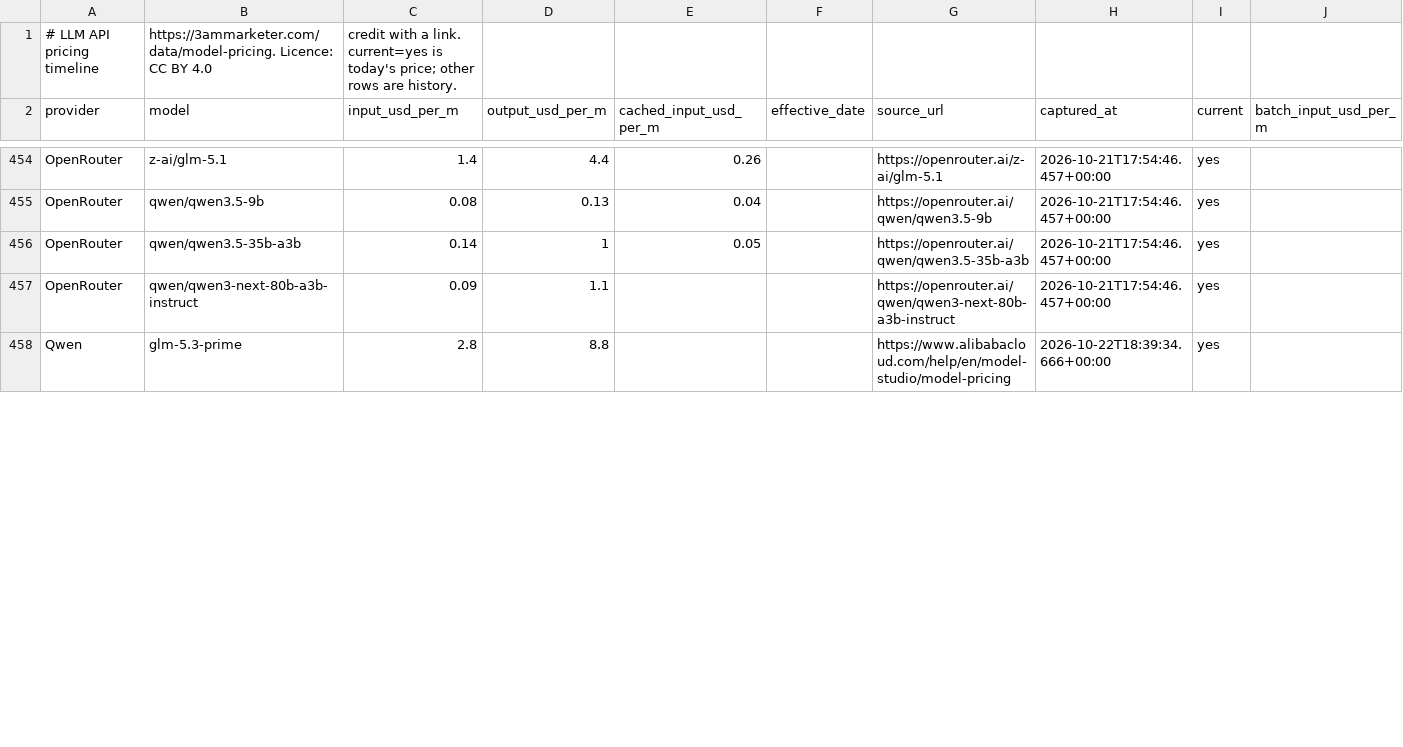
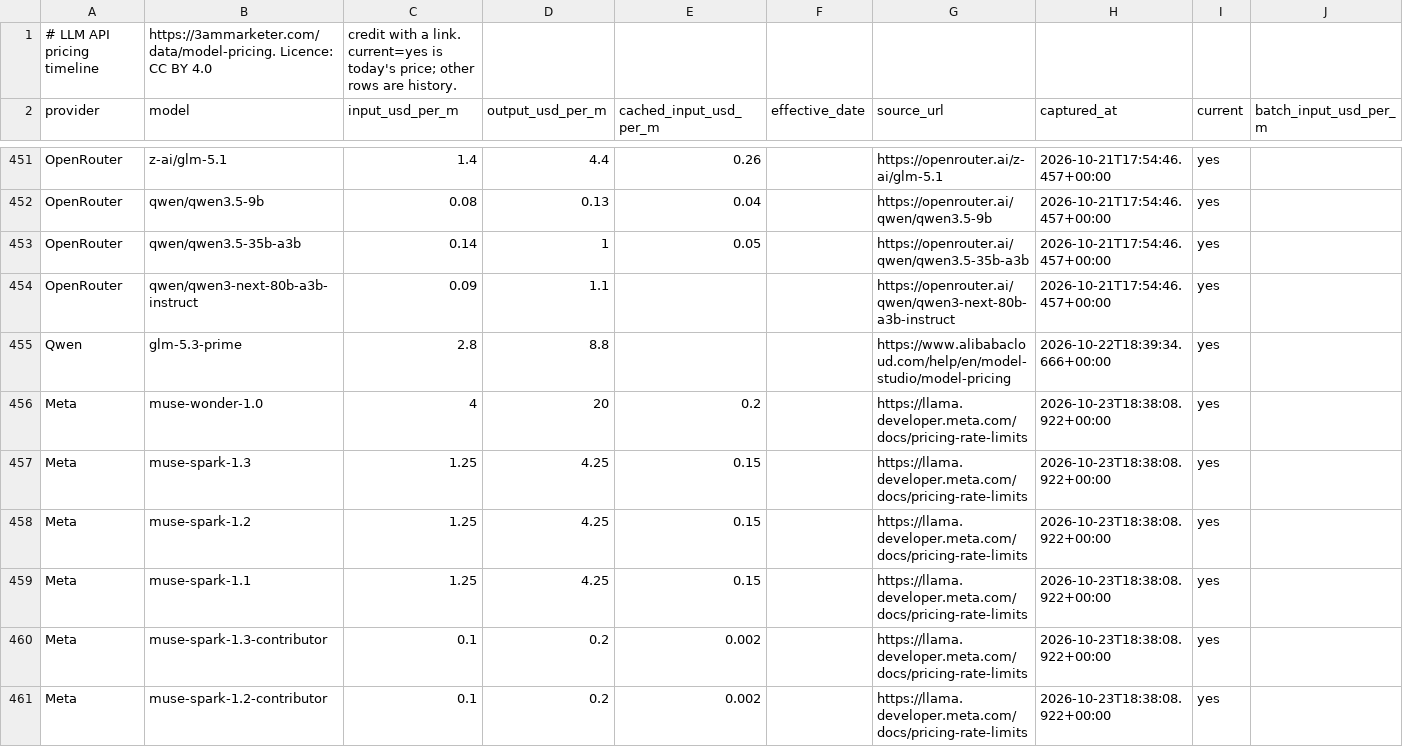
Before and after one commit to antriksht/llm-api-pricing, a CSV file: model-pricing-current.csv, drawn as a sheet; only a part is shown, gaps mark what is left out; rows hold the shown columns only; the diff covers the shown part only; the diff names each change by its address in the sheet, - before the commit and + after, or states it on an @@ line.

```diff
--- a/model-pricing-current.csv
+++ b/model-pricing-current.csv
+row 456: Meta | muse-wonder-1.0 | 4 | 20 | 0.2 |  | https://llama.developer.meta.com/docs/pricing-rate-limits | 2026-10-23T18:38:08.922+00:00 | yes
+row 457: Meta | muse-spark-1.3 | 1.25 | 4.25 | 0.15 |  | https://llama.developer.meta.com/docs/pricing-rate-limits | 2026-10-23T18:38:08.922+00:00 | yes
+row 458: Meta | muse-spark-1.2 | 1.25 | 4.25 | 0.15 |  | https://llama.developer.meta.com/docs/pricing-rate-limits | 2026-10-23T18:38:08.922+00:00 | yes
+row 459: Meta | muse-spark-1.1 | 1.25 | 4.25 | 0.15 |  | https://llama.developer.meta.com/docs/pricing-rate-limits | 2026-10-23T18:38:08.922+00:00 | yes
+row 460: Meta | muse-spark-1.3-contributor | 0.1 | 0.2 | 0.002 |  | https://llama.developer.meta.com/docs/pricing-rate-limits | 2026-10-23T18:38:08.922+00:00 | yes
+row 461: Meta | muse-spark-1.2-contributor | 0.1 | 0.2 | 0.002 |  | https://llama.developer.meta.com/docs/pricing-rate-limits | 2026-10-23T18:38:08.922+00:00 | yes
```
Also changed, not shown: 4 added rows, 3 removed rows, 4 moved rows and 1 edited cell elsewhere in this file, model-pricing.csv, 2 other files.
